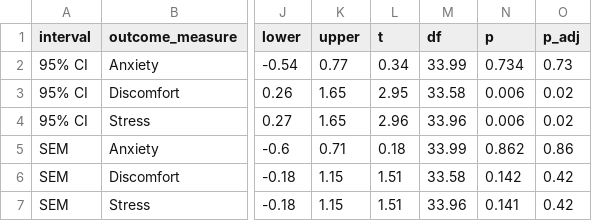
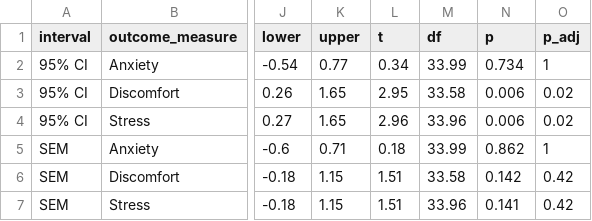
Before and after one commit to ianhussey/verification_foody_et_al_2013, a CSV file: code/foody et al 2013 publication/analysis/tables/table_1.csv, drawn as a sheet; only a part is shown, gaps mark what is left out; the diff names each change by its address in the sheet, - before the commit and + after, or states it on an @@ line.

```diff
--- a/code/foody et al 2013 publication/analysis/tables/table_1.csv
+++ b/code/foody et al 2013 publication/analysis/tables/table_1.csv
-O2 (p_adj): 0.73
+O2 (p_adj): 1
-O5 (p_adj): 0.86
+O5 (p_adj): 1
```
Also changed, not shown: code/foody 2013 thesis experiment 10/analysis/tables/table_1.csv, 20 other files.
